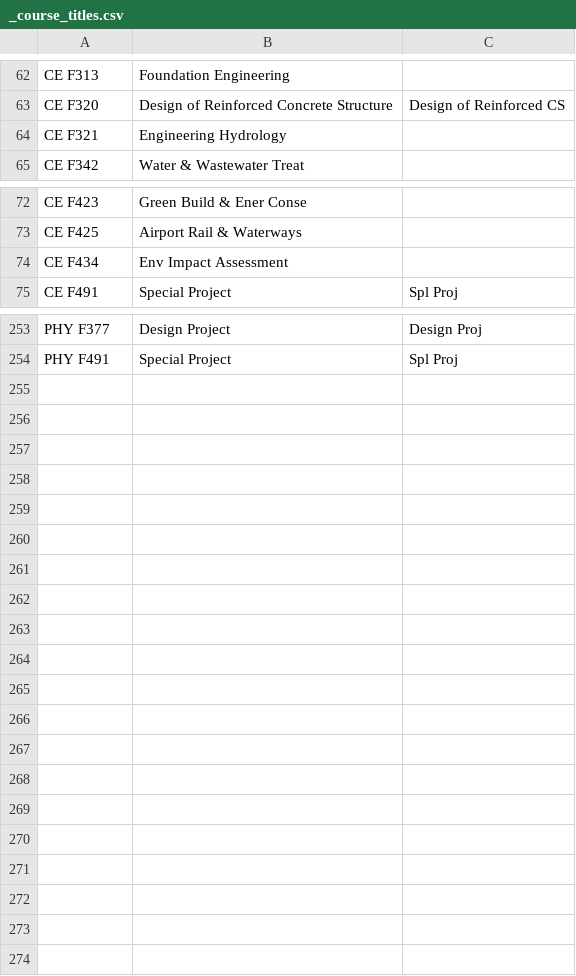
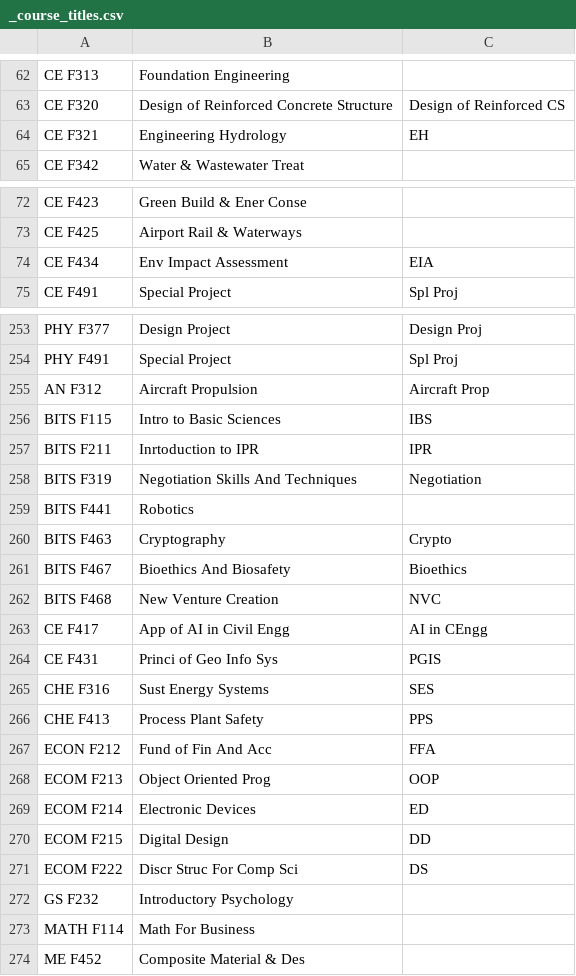
Before and after one commit to SreenikethanI/timetabler, a CSV file: coursewise timetables/_course_titles.csv, drawn as a sheet; only a part is shown, gaps mark what is left out; the diff covers the shown part only.

Commit message:
Uploaded 2024-09 Sem 1 CWTTs
Also updated Course title and short-title mapping file

```diff
--- a/coursewise timetables/_course_titles.csv
+++ b/coursewise timetables/_course_titles.csv
@@ -63,3 +63,3 @@ CE F313,Foundation Engineering,
 CE F320,Design of Reinforced Concrete Structure,Design of Reinforced CS
-CE F321,Engineering Hydrology,
+CE F321,Engineering Hydrology,EH
 CE F342,Water & Wastewater Treat,
@@ -73,3 +73,3 @@ CE F423,Green Build & Ener Conse,
 CE F425,Airport Rail & Waterways,
-CE F434,Env Impact Assessment,
+CE F434,Env Impact Assessment,EIA
 CE F491,Special Project,Spl Proj
@@ -254 +254,21 @@ PHY F377,Design Project,Design Proj
 PHY F491,Special Project,Spl Proj
+AN F312,Aircraft Propulsion,Aircraft Prop
+BITS F115,Intro to Basic Sciences,IBS
+BITS F211,Inrtoduction to IPR,IPR
+BITS F319,Negotiation Skills And Techniques,Negotiation
+BITS F441,Robotics,
+BITS F463,Cryptography,Crypto
+BITS F467,Bioethics And Biosafety,Bioethics
+BITS F468,New Venture Creation,NVC
+CE F417,App of AI in Civil Engg,AI in CEngg
+CE F431,Princi of Geo Info Sys,PGIS
+CHE F316,Sust Energy Systems,SES
+CHE F413,Process Plant Safety,PPS
+ECON F212,Fund of Fin And Acc,FFA
+ECOM F213,Object Oriented Prog,OOP
+ECOM F214,Electronic Devices,ED
+ECOM F215,Digital Design,DD
+ECOM F222,Discr Struc For Comp Sci,DS
+GS F232,Introductory Psychology,
+MATH F114,Math For Business,
+ME F452,Composite Material & Des,
```
Also changed, not shown: 8 edited cells elsewhere in this file, 5 other files.
